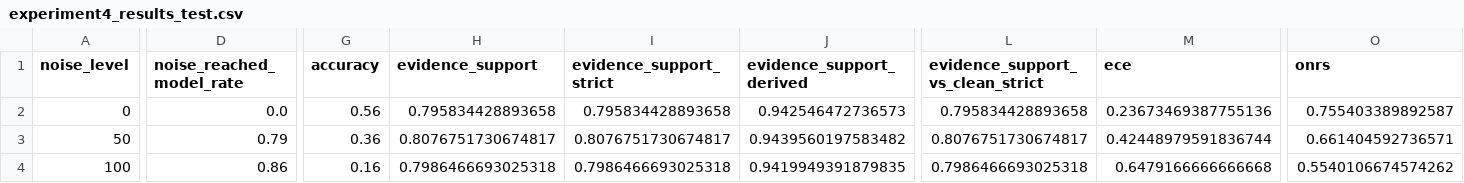
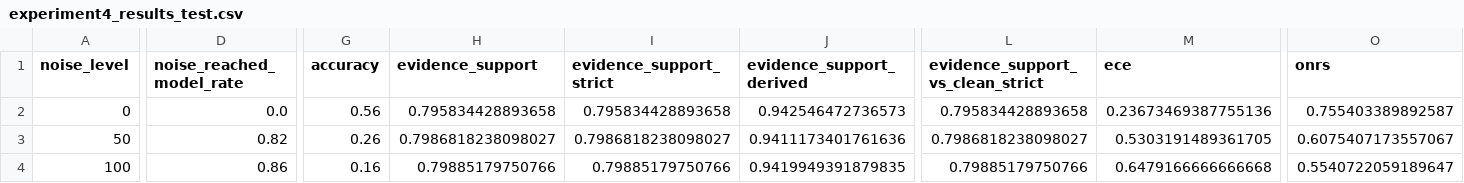
Before and after one commit to aaronsunny007/Financial-NRF, a CSV file: results/scale/tatllama8bperiodswap_test/experiment4_results_test.csv, drawn as a sheet; only a part is shown, gaps mark what is left out; the diff covers the shown part only; the diff names each change by its address in the sheet, - before the commit and + after, or states it on an @@ line.

```diff
--- a/results/scale/tatllama8bperiodswap_test/experiment4_results_test.csv
+++ b/results/scale/tatllama8bperiodswap_test/experiment4_results_test.csv
-D3 (noise_reached_model_rate): 0.79
+D3 (noise_reached_model_rate): 0.82
-G3 (accuracy): 0.36
+G3 (accuracy): 0.26
-H3 (evidence_support): 0.8076751730674817
+H3 (evidence_support): 0.7986818238098027
-I3 (evidence_support_strict): 0.8076751730674817
+I3 (evidence_support_strict): 0.7986818238098027
-J3 (evidence_support_derived): 0.9439560197583482
+J3 (evidence_support_derived): 0.9411173401761636
-L3 (evidence_support_vs_clean_strict): 0.8076751730674817
+L3 (evidence_support_vs_clean_strict): 0.7986818238098027
-M3 (ece): 0.42448979591836744
+M3 (ece): 0.5303191489361705
-O3 (onrs): 0.661404592736571
+O3 (onrs): 0.6075407173557067
-H4 (evidence_support): 0.7986466693025318
+H4 (evidence_support): 0.79885179750766
-I4 (evidence_support_strict): 0.7986466693025318
+I4 (evidence_support_strict): 0.79885179750766
-L4 (evidence_support_vs_clean_strict): 0.7986466693025318
+L4 (evidence_support_vs_clean_strict): 0.79885179750766
-O4 (onrs): 0.5540106674574262
+O4 (onrs): 0.5540722059189647
```
Also changed, not shown: 1 edited cell elsewhere in this file, results/scale/tatllama8bperiodswap_test/experiment4_nli_test.csv, results/scale/tatllama8bperiodswap_test/experiment4_results_test_per_example.csv, 3 other files.
